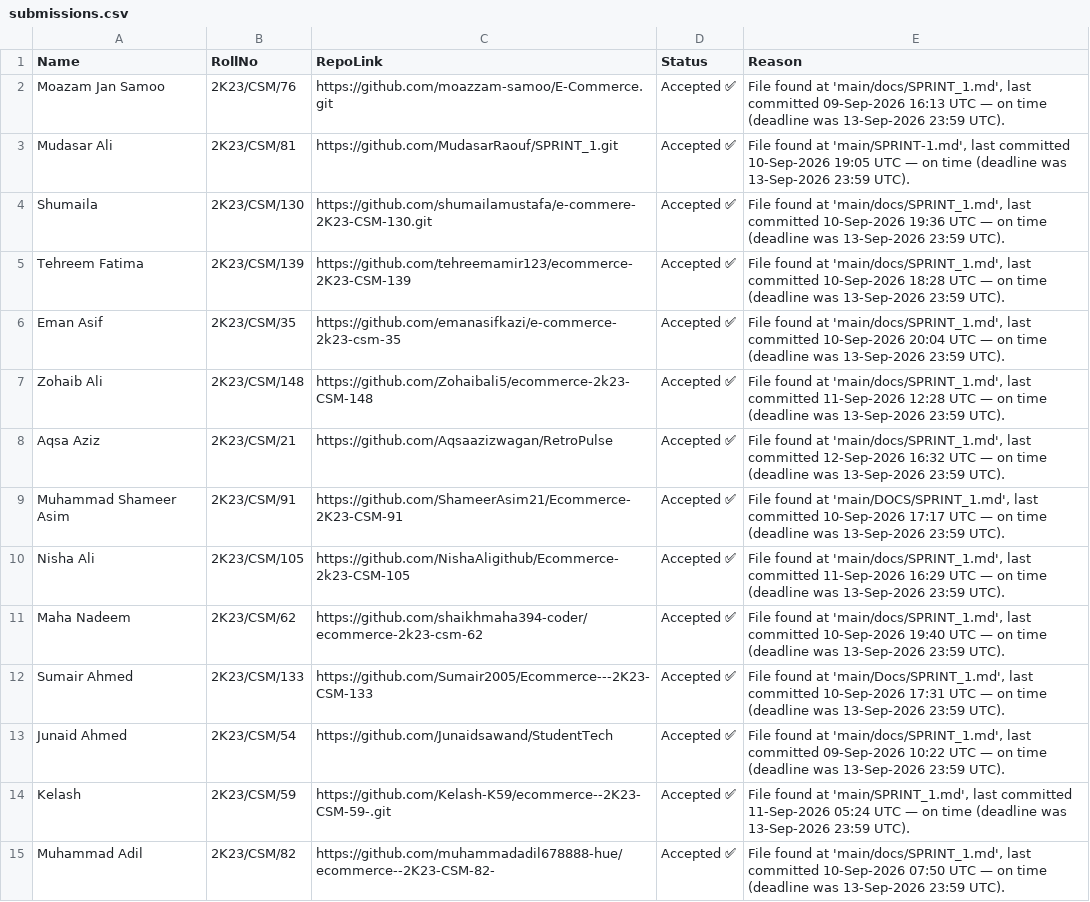
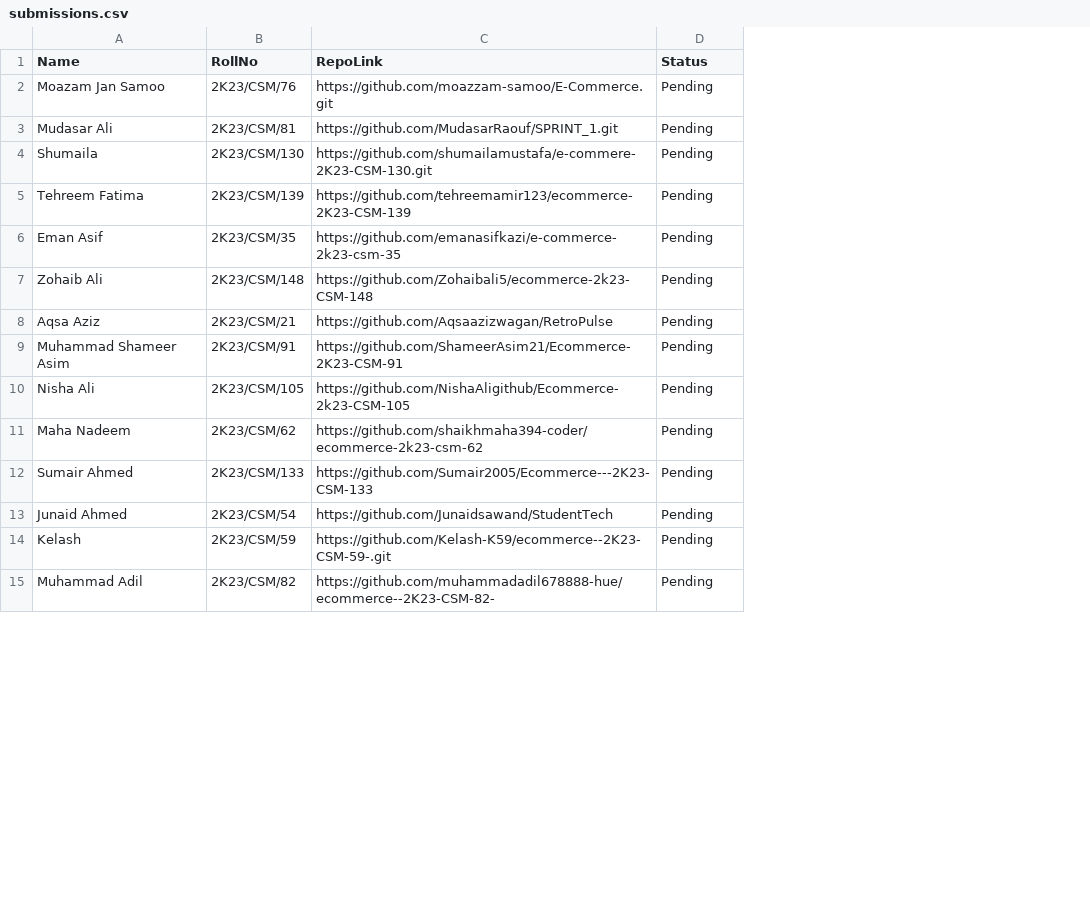
Before and after one commit to moazzam-samoo/E-Commerce-Submissions, a CSV file: submissions.csv, drawn as a sheet; only a part is shown; removed rows and columns are numbered as before the commit, all else as after; the diff covers the shown part only; the diff names each change by its address in the sheet, - before the commit and + after, or states it on an @@ line.

Commit message:
new students

```diff
--- a/submissions.csv
+++ b/submissions.csv
-column E (Reason), rows 2-15: File found at 'main/docs/SPRINT_1.md', last committed 09-Sep-2026 16:13 UTC — on time (deadline was 13-Sep-2026 23:59 UTC). | File found at 'main/SPRINT-1.md', last committed 10-Sep-2026 19:05 UTC — on time (deadline was 13-Sep-2026 23:59 UTC). | File found at 'main/docs/SPRINT_1.md', last committed 10-Sep-2026 19:36 UTC — on time (deadline was 13-Sep-2026 23:59 UTC). | File found at 'main/docs/SPRINT_1.md', last committed 10-Sep-2026 18:28 UTC — on time (deadline was 13-Sep-2026 23:59 UTC). | File found at 'main/docs/SPRINT_1.md', last committed 10-Sep-2026 20:04 UTC — on time (deadline was 13-Sep-2026 23:59 UTC). | File found at 'main/docs/SPRINT_1.md', last committed 11-Sep-2026 12:28 UTC — on time (deadline was 13-Sep-2026 23:59 UTC). | File found at 'main/docs/SPRINT_1.md', last committed 12-Sep-2026 16:32 UTC — on time (deadline was 13-Sep-2026 23:59 UTC). | File found at 'main/DOCS/SPRINT_1.md', last committed 10-Sep-2026 17:17 UTC — on time (deadline was 13-Sep-2026 23:59 UTC). | File found at 'main/docs/SPRINT_1.md', last committed 11-Sep-2026 16:29 UTC — on time (deadline was 13-Sep-2026 23:59 UTC). | File found at 'main/docs/SPRINT_1.md', last committed 10-Sep-2026 19:40 UTC — on time (deadline was 13-Sep-2026 23:59 UTC). | File found at 'main/Docs/SPRINT_1.md', last committed 10-Sep-2026 17:31 UTC — on time (deadline was 13-Sep-2026 23:59 UTC). | File found at 'main/docs/SPRINT_1.md', last committed 09-Sep-2026 10:22 UTC — on time (deadline was 13-Sep-2026 23:59 UTC). | File found at 'main/SPRINT_1.md', last committed 11-Sep-2026 05:24 UTC — on time (deadline was 13-Sep-2026 23:59 UTC). | File found at 'main/docs/SPRINT_1.md', last committed 10-Sep-2026 07:50 UTC — on time (deadline was 13-Sep-2026 23:59 UTC).
-D2:D15 (Status): Accepted ✅
+D2:D15 (Status): Pending
```
Also changed, not shown: 37 added rows and 34 edited cells elsewhere in this file.
